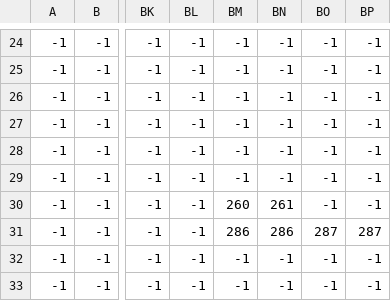
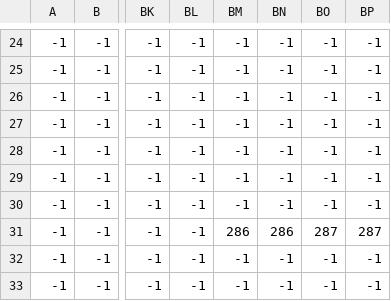
Before and after one commit to TTrema/DeadVania, a CSV file: levels/level1/level1_jumpable.csv, drawn as a sheet; only a part is shown, gaps mark what is left out; the diff names each change by its address in the sheet, - before the commit and + after, or states it on an @@ line.

```diff
--- a/levels/level1/level1_jumpable.csv
+++ b/levels/level1/level1_jumpable.csv
-BM30: 260
+BM30: -1
-BN30: 261
+BN30: -1
```
Also changed, not shown: levels/level1/level1_enemy.csv, levels/level1/level1_png.csv, 16 other files.
